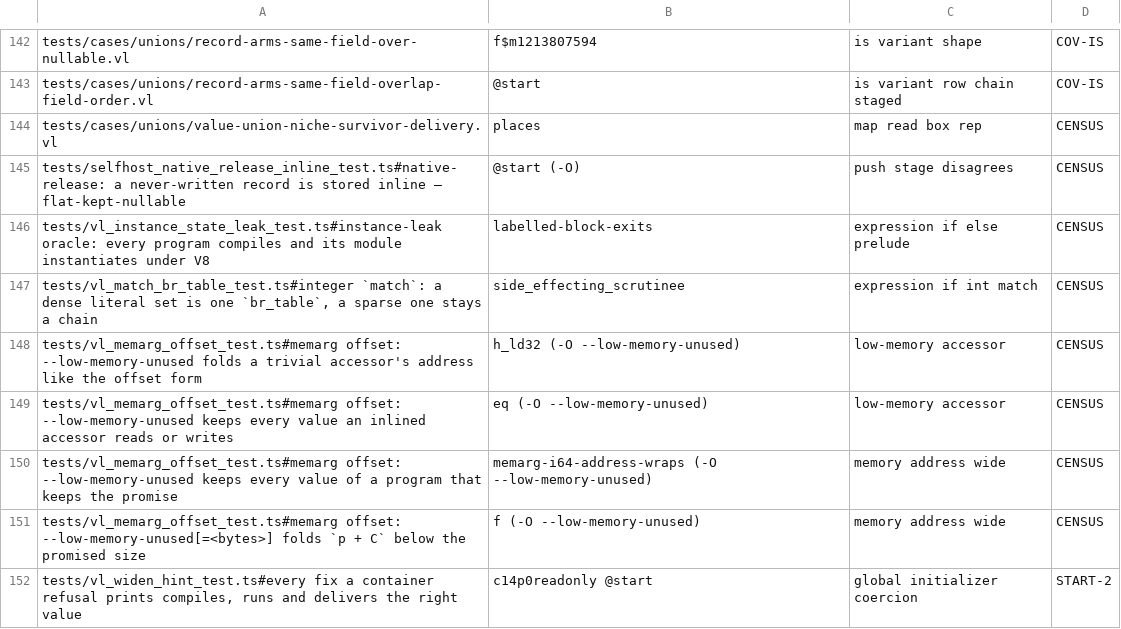
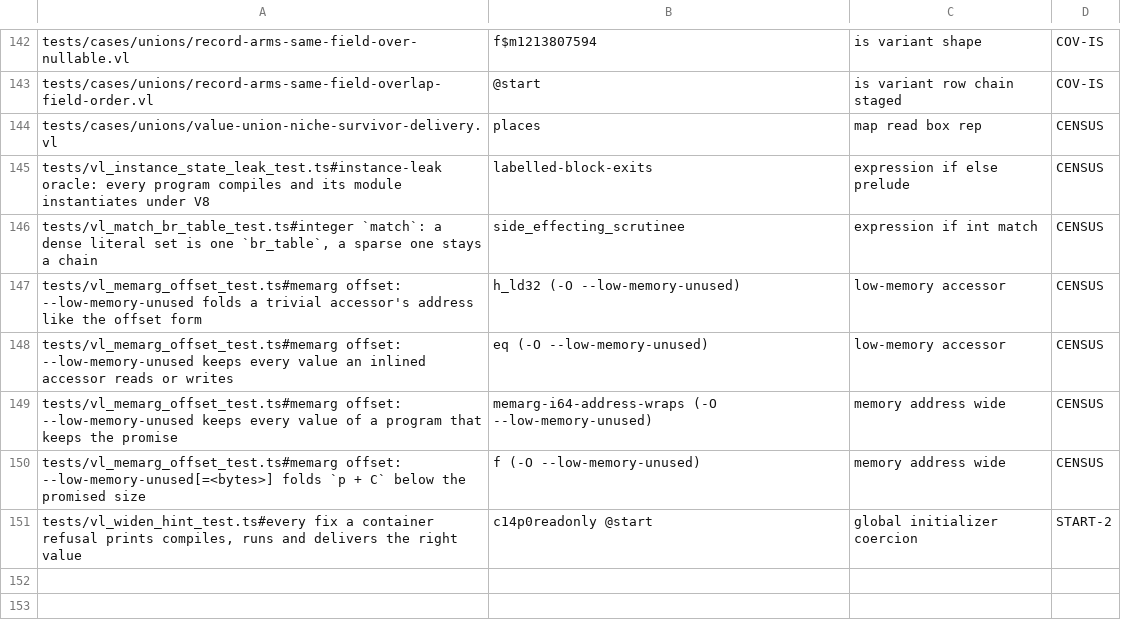
Before and after one commit to voces/vl, a TSV file: scripts/ir-i8-census/holdouts.tsv, drawn as a sheet; only a part is shown, gaps mark what is left out.

```diff
--- a/scripts/ir-i8-census/holdouts.tsv
+++ b/scripts/ir-i8-census/holdouts.tsv
@@ -144,3 +144,2 @@ tests/cases/unions/record-arms-same-field-overlap-field-order.vl	@start	is varia
 tests/cases/unions/value-union-niche-survivor-delivery.vl	places	map read box rep	CENSUS
-tests/selfhost_native_release_inline_test.ts#native-release: a never-written record is stored inline — flat-kept-nullable	@start (-O)	push stage disagrees	CENSUS
 tests/vl_instance_state_leak_test.ts#instance-leak oracle: every program compiles and its module instantiates under V8	labelled-block-exits	expression if else prelude	CENSUS
```
Also changed, not shown: 2 other files.
